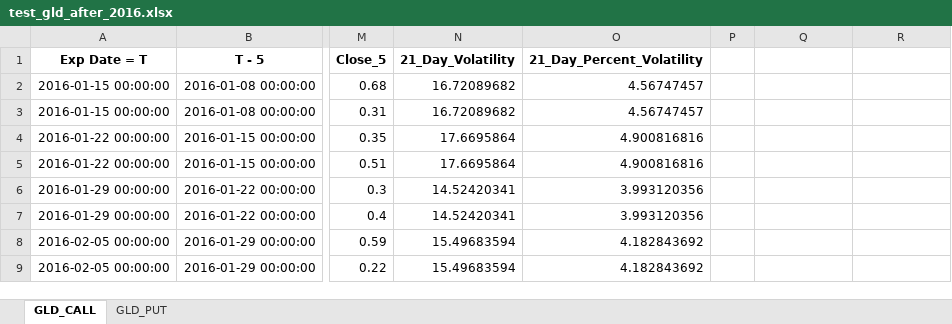
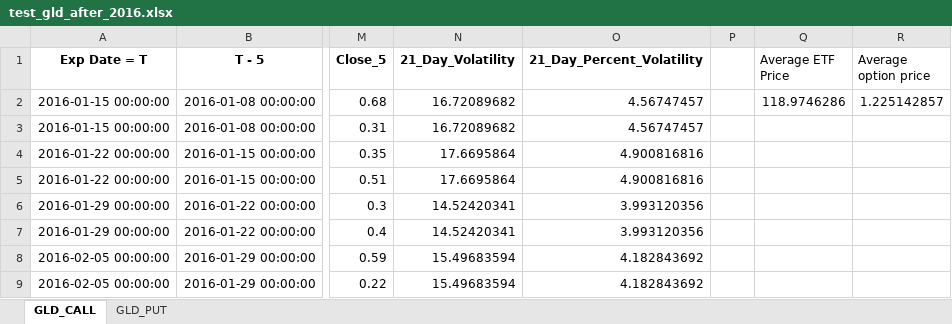
Before and after one commit to adamburgert/Options-TDK, an Excel workbook: Main Project/test_gld_after_2016.xlsx, sheet GLD_CALL, drawn as a sheet; only a part is shown, gaps mark what is left out; values as stored, in another font and other column widths than the file's, no borders; the diff names each change by its address in the sheet, - before the commit and + after, or states it on an @@ line.

```diff
--- a/Main Project/test_gld_after_2016.xlsx (sheet GLD_CALL)
+++ b/Main Project/test_gld_after_2016.xlsx (sheet GLD_CALL)
-Q1: (empty)
+Q1: Average ETF Price
-R1: (empty)
+R1: Average option price
-Q2 (Average ETF Price): (empty)
+Q2 (Average ETF Price): 118.9746286
-R2 (Average option price): (empty)
+R2 (Average option price): 1.225142857
```
Also changed, not shown: sheet GLD_PUT, Main Project/test_gld_after_2016_vola_2.xlsx, Main Project/train_gld_before_2016.xlsx, 2 other files.
